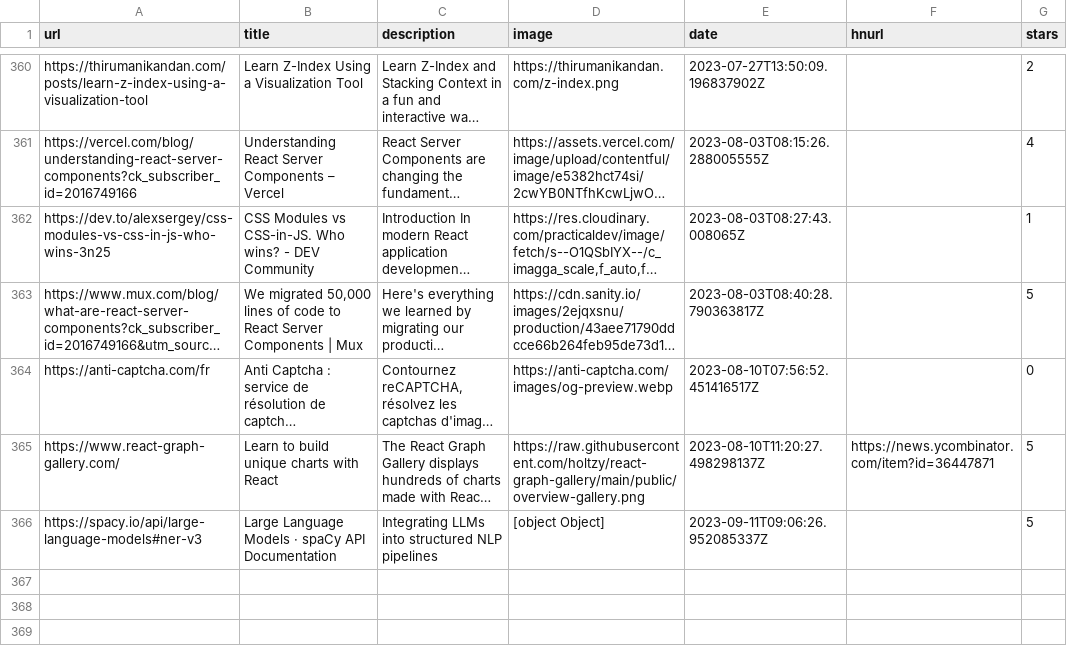
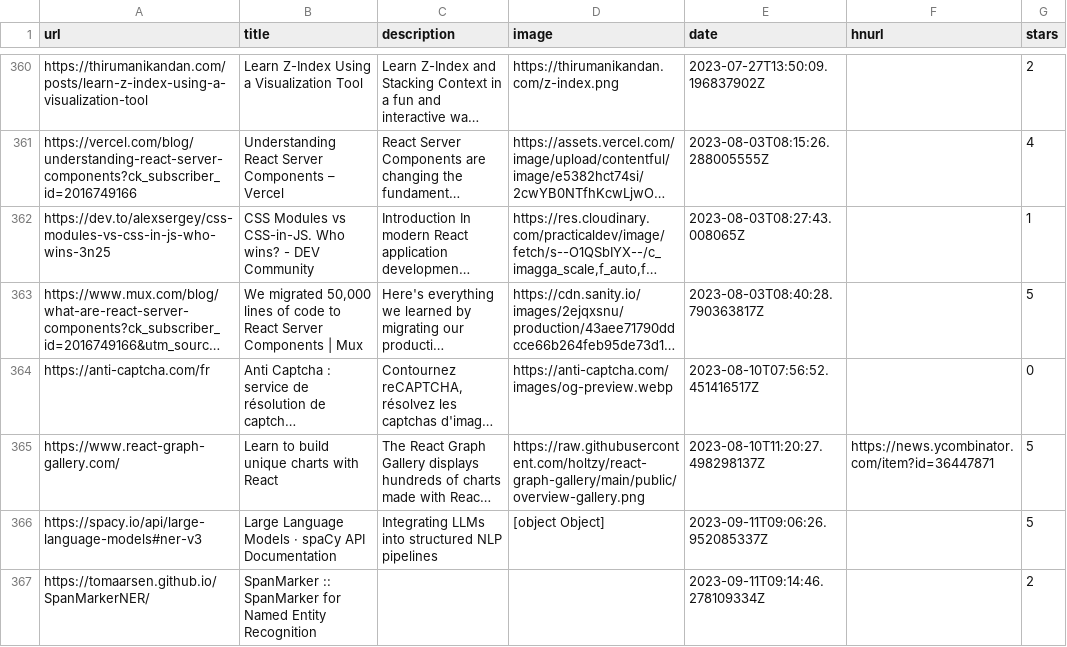
Before and after one commit to ycouble/readingList, a CSV file: readingList.csv, drawn as a sheet; only a part is shown, gaps mark what is left out; long unchanged cells end in …; the diff names each change by its address in the sheet, - before the commit and + after, or states it on an @@ line.

Commit message:
Automated reading list update on Mon Sep 11 09:14:46 UTC 2023

```diff
--- a/readingList.csv
+++ b/readingList.csv
+row 367: https://tomaarsen.github.io/SpanMarkerNER/ | SpanMarker :: SpanMarker for Named Entity Recognition |  |  | 2023-09-11T09:14:46.278109334Z |  | 2
```
